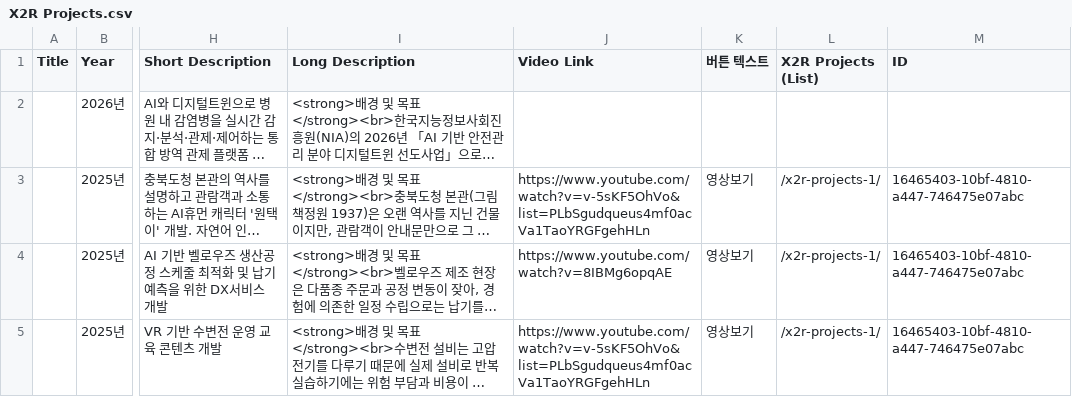
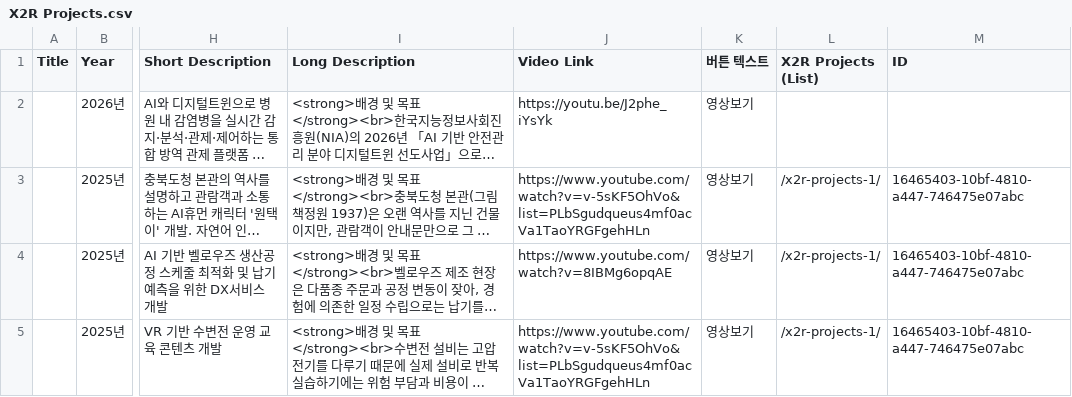
Before and after one commit to X2RMaster/X2RHomepage, a CSV file: X2R Projects.csv, drawn as a sheet; only a part is shown, gaps mark what is left out; long unchanged cells end in …; the diff names each change by its address in the sheet, - before the commit and + after, or states it on an @@ line.

```diff
--- a/X2R Projects.csv
+++ b/X2R Projects.csv
-J2 (Video Link): (empty)
+J2 (Video Link): https://youtu.be/J2phe_iYsYk
-K2 (버튼 텍스트): (empty)
+K2 (버튼 텍스트): 영상보기
```
Also changed, not shown: en/projects-en.csv.
